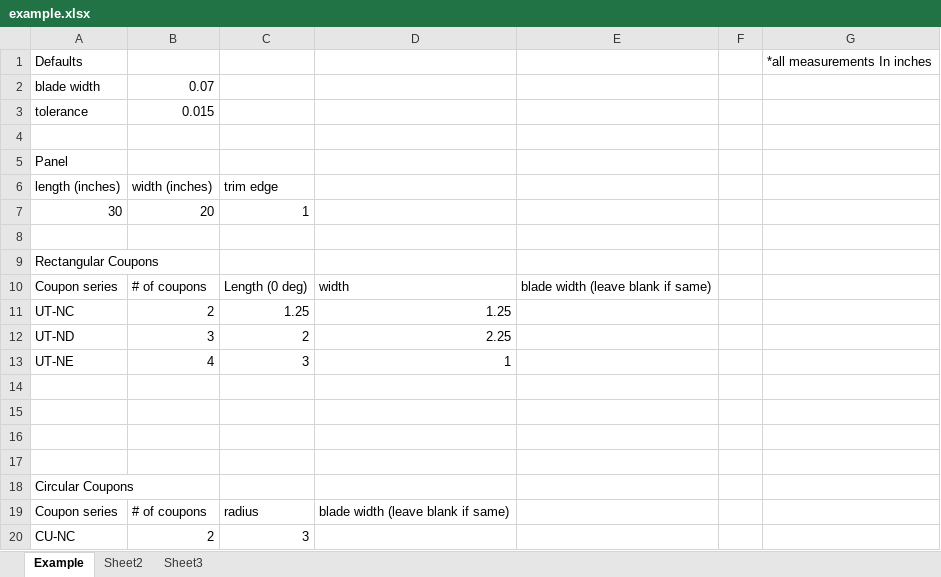
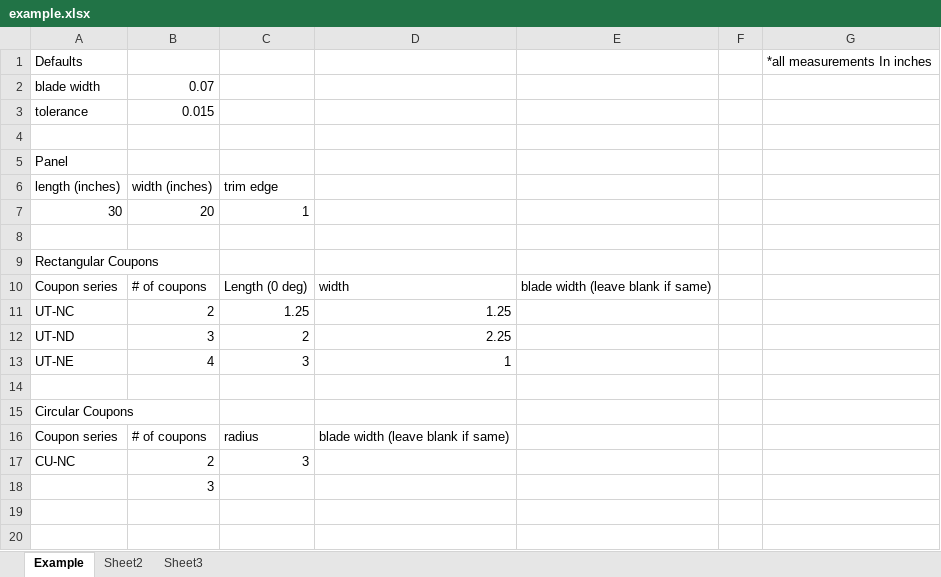
Before and after one commit to bhuang92/coupon-nesting, an Excel workbook: Spreadsheets/example.xlsx, sheet Example, drawn as a sheet; values as stored, in another font and other column widths than the file's, no borders; removed rows and columns are numbered as before the commit, all else as after; the diff names each change by its address in the sheet, - before the commit and + after, or states it on an @@ line.

Commit message:
updated spreadsheet. locked. readme updated. debug output removed from python code

```diff
--- a/Spreadsheets/example.xlsx (sheet Example)
+++ b/Spreadsheets/example.xlsx (sheet Example)
-row 15: (empty)
-row 16: (empty)
-row 17: (empty)
+row 18:  | 3
```
Also changed, not shown: 2 other files.
